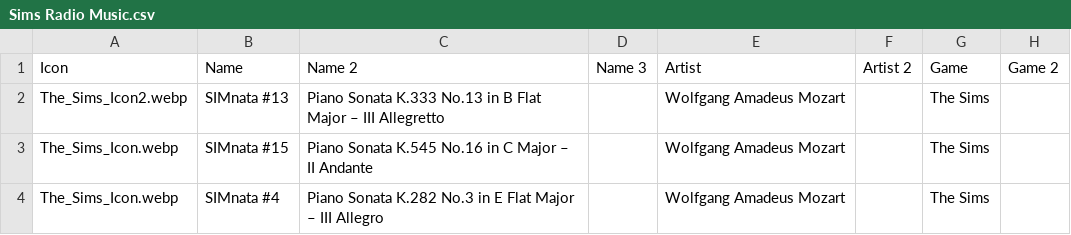
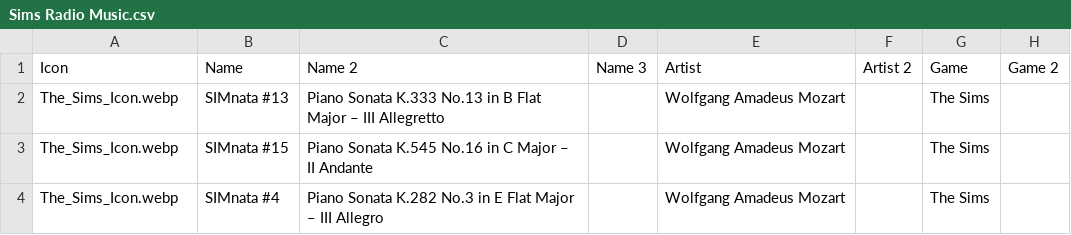
Before and after one commit to dyzancorn/SimsRadioDataTest, a CSV file: Sims Radio Music.csv, drawn as a sheet; only a part is shown; the diff names each change by its address in the sheet, - before the commit and + after, or states it on an @@ line.

Commit message:
Repair csv

```diff
--- a/Sims Radio Music.csv
+++ b/Sims Radio Music.csv
-A2 (Icon): The_Sims_Icon2.webp
+A2 (Icon): The_Sims_Icon.webp
```
